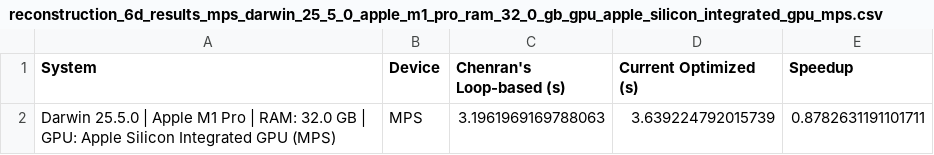
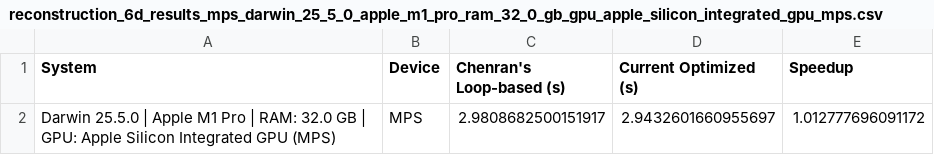
Before and after one commit to desy-ml/cheetah, a CSV file: dev/benchmark_results/reconstruction_6d_results_mps_darwin_25_5_0_apple_m1_pro_ram_32_0_gb_gpu_apple_silicon_integrated_gpu_mps.csv, drawn as a sheet.

```diff
--- a/dev/benchmark_results/reconstruction_6d_results_mps_darwin_25_5_0_apple_m1_pro_ram_32_0_gb_gpu_apple_silicon_integrated_gpu_mps.csv
+++ b/dev/benchmark_results/reconstruction_6d_results_mps_darwin_25_5_0_apple_m1_pro_ram_32_0_gb_gpu_apple_silicon_integrated_gpu_mps.csv
@@ -1,2 +1,2 @@
 System,Device,Chenran's Loop-based (s),Current Optimized (s),Speedup
-Darwin 25.5.0 | Apple M1 Pro | RAM: 32.0 GB | GPU: Apple Silicon Integrated GPU (MPS),MPS,3.1961969169788063,3.639224792015739,0.8782631191101711
+Darwin 25.5.0 | Apple M1 Pro | RAM: 32.0 GB | GPU: Apple Silicon Integrated GPU (MPS),MPS,2.9808682500151917,2.9432601660955697,1.012777696091172
```
Also changed, not shown: dev/benchmark_results/reconstruction_6d_results_cpu_darwin_25_5_0_apple_m1_pro_ram_32_0_gb_gpu_apple_silicon_integrated_gpu_mps.csv, 1 other file.
